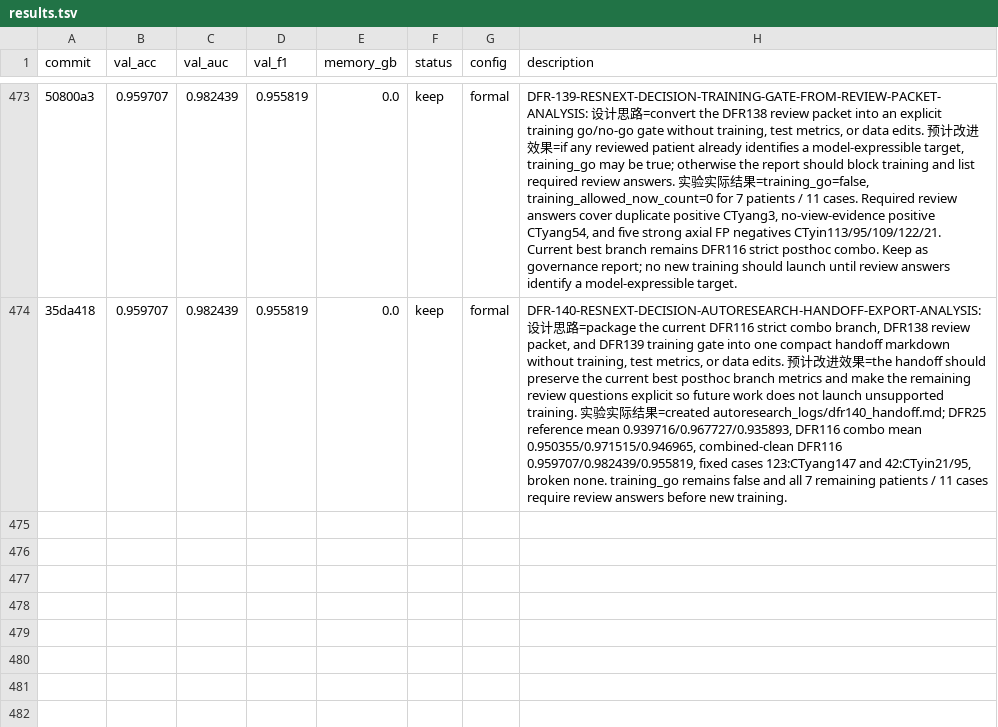
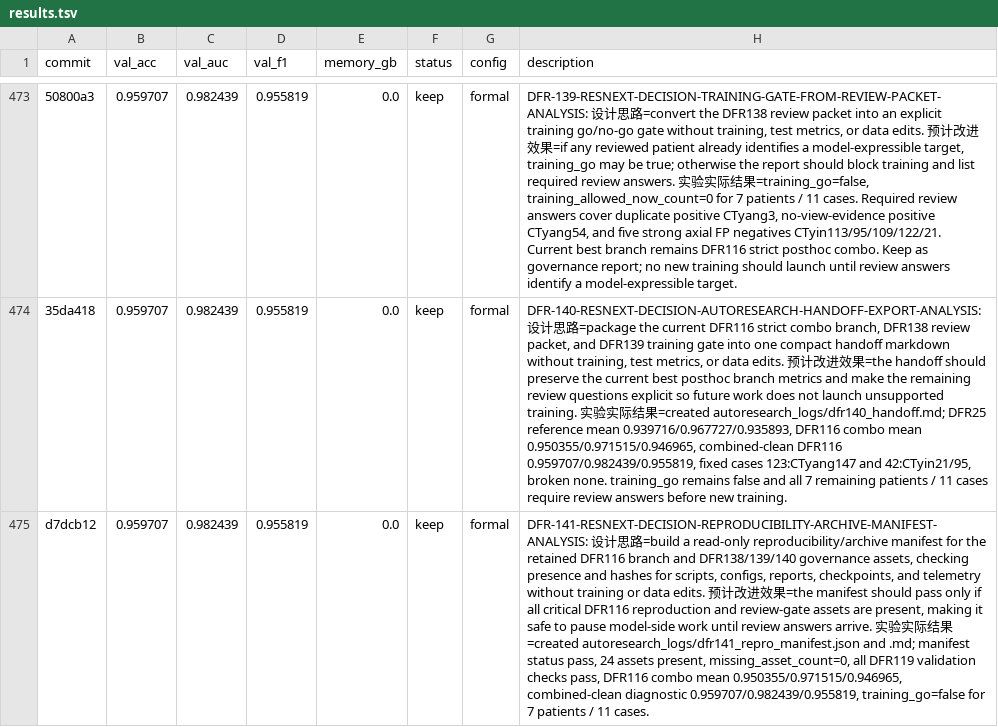
Before and after one commit to justgooo/ankle-recognition, a TSV file: results.tsv, drawn as a sheet; only a part is shown, gaps mark what is left out; the diff names each change by its address in the sheet, - before the commit and + after, or states it on an @@ line.

Commit message:
Record DFR-141 reproducibility manifest

```diff
--- a/results.tsv
+++ b/results.tsv
+row 475: d7dcb12 | 0.959707 | 0.982439 | 0.955819 | 0.0 | keep | formal | DFR-141-RESNEXT-DECISION-REPRODUCIBILITY-ARCHIVE-MANIFEST-ANALYSIS: 设计思路=build a read-only reproducibility/archive manifest for the retained DFR116 branch and DFR138/139/140 governance assets, checking presence and hashes for scripts, configs, reports, checkpoints, and telemetry without training or data edits. 预计改进效果=the manifest should pass only if all critical DFR116 reproduction and review-gate assets are present, making it safe to pause model-side work until review answers arrive. 实验实际结果=created autoresearch_logs/dfr141_repro_manifest.json and .md; manifest status pass, 24 assets present, missing_asset_count=0, all DFR119 validation checks pass, DFR116 combo mean 0.950355/0.971515/0.946965, combined-clean diagnostic 0.959707/0.982439/0.955819, training_go=false for 7 patients / 11 cases.
```
Also changed, not shown: 1 other file.
